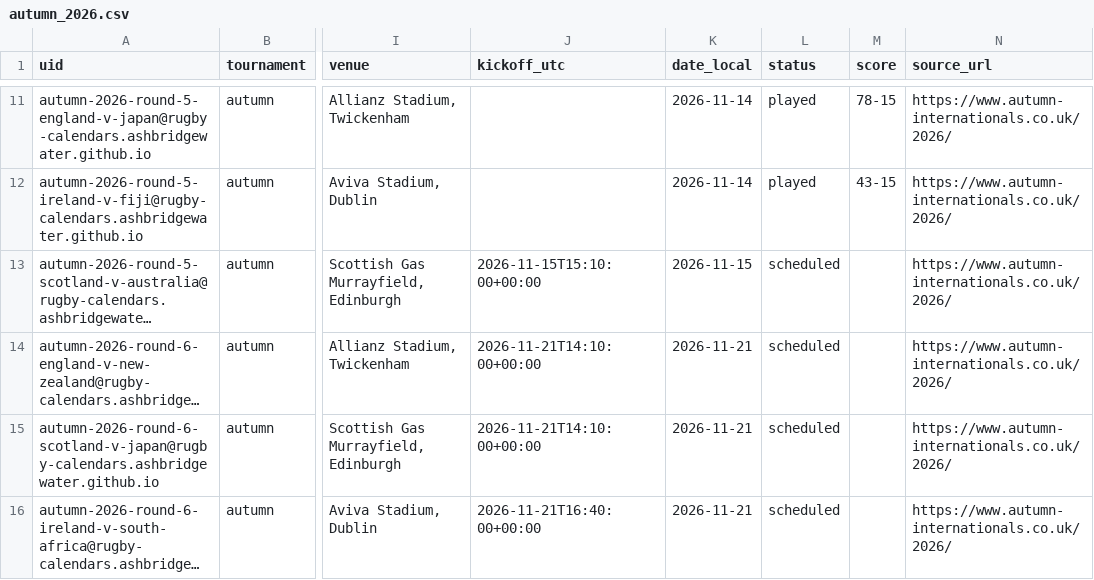
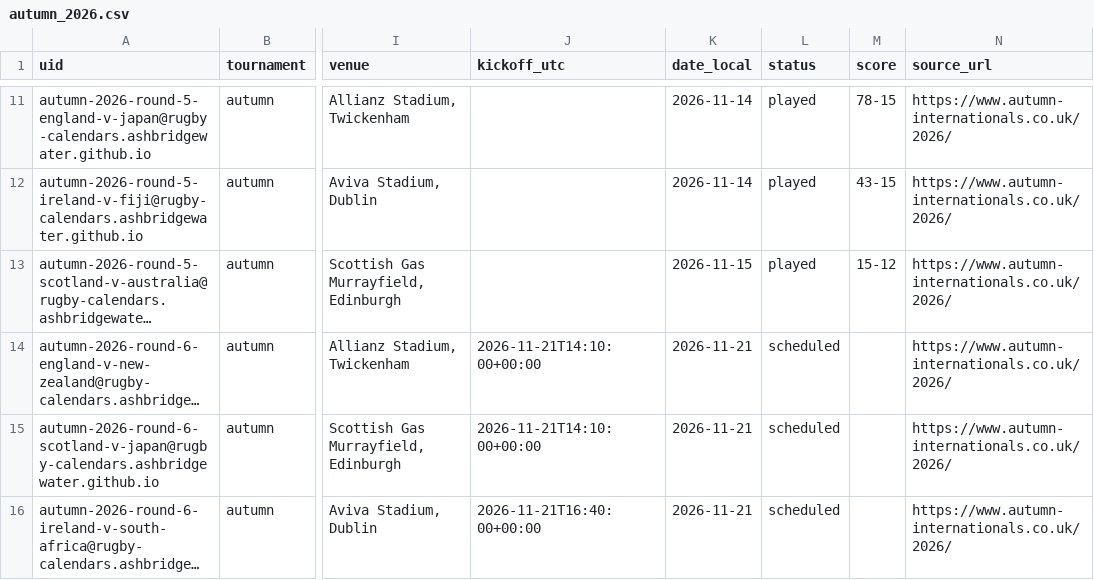
Before and after one commit to ashbridgewater/rugby-calendars, a CSV file: data/autumn_2026.csv, drawn as a sheet; only a part is shown, gaps mark what is left out; long unchanged cells end in …; the diff names each change by its address in the sheet, - before the commit and + after, or states it on an @@ line.

```diff
--- a/data/autumn_2026.csv
+++ b/data/autumn_2026.csv
-J13 (kickoff_utc): 2026-11-15T15:10:00+00:00
+J13 (kickoff_utc): (empty)
-L13 (status): scheduled
+L13 (status): played
-M13 (score): (empty)
+M13 (score): 15-12
```
Also changed, not shown: 4 other files.
